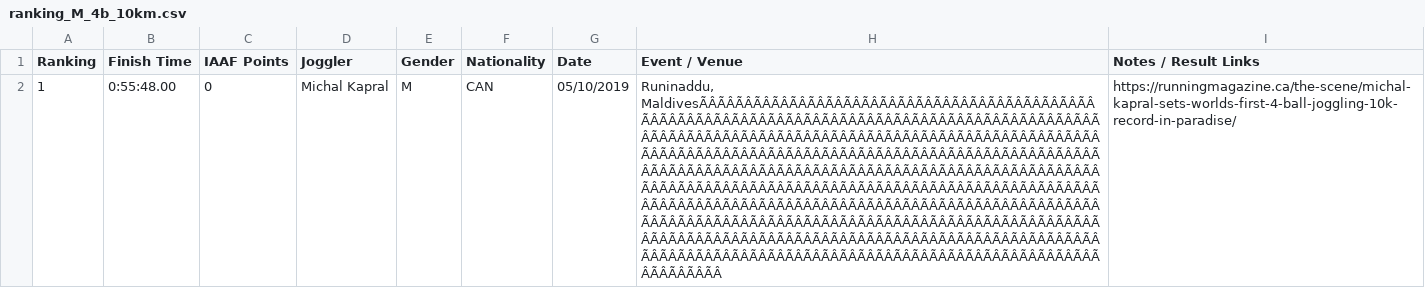
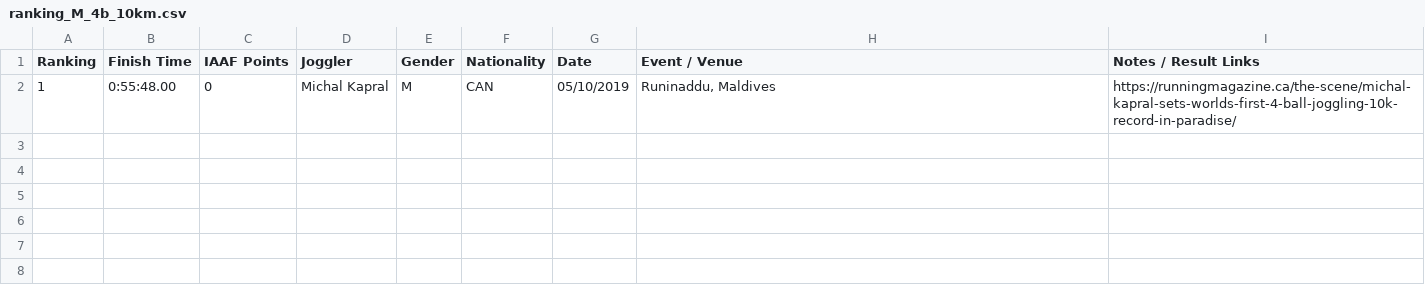
Before and after one commit to joggling-results/results, a CSV file: data/ranking_M_4b_10km.csv, drawn as a sheet; the diff names each change by its address in the sheet, - before the commit and + after, or states it on an @@ line.

```diff
--- a/data/ranking_M_4b_10km.csv
+++ b/data/ranking_M_4b_10km.csv
-H2 (Event / Venue): Runinaddu, MaldivesÃÂÃÂÃÂÃÂÃÂÃÂÃÂÃÂÃÂÃÂÃÂÃÂÃÂÃÂÃÂÃÂÃÂÃÂÃÂÃÂÃÂÃÂÃÂÃÂÃÂÃÂÃÂÃÂÃÂÃÂÃÂÃÂÃÂÃÂÃÂÃÂÃÂÃÂÃÂÃÂÃÂÃÂÃÂÃÂÃÂÃÂÃÂÃÂÃÂÃÂÃÂÃÂÃÂÃÂÃÂÃÂÃÂÃÂÃÂÃÂÃÂÃÂÃÂÃÂÃÂÃÂÃÂÃÂÃÂÃÂÃÂÃÂÃÂÃÂÃÂÃÂÃÂÃÂÃÂÃÂÃÂÃÂÃÂÃÂÃÂÃÂÃÂÃÂÃÂÃÂÃÂÃÂÃÂÃÂÃÂÃÂÃÂÃÂÃÂÃÂÃÂÃÂÃÂÃÂÃÂÃÂÃÂÃÂÃÂÃÂÃÂÃÂÃÂÃÂÃÂÃÂÃÂÃÂÃÂÃÂÃÂÃÂÃÂÃÂÃÂÃÂÃÂÃÂÃÂÃÂÃÂÃÂÃÂÃÂÃÂÃÂÃÂÃÂÃÂÃÂÃÂÃÂÃÂÃÂÃÂÃÂÃÂÃÂÃÂÃÂÃÂÃÂÃÂÃÂÃÂÃÂÃÂÃÂÃÂÃÂÃÂÃÂÃÂÃÂÃÂÃÂÃÂÃÂÃÂÃÂÃÂÃÂÃÂÃÂÃÂÃÂÃÂÃÂÃÂÃÂÃÂÃÂÃÂÃÂÃÂÃÂÃÂÃÂÃÂÃÂÃÂÃÂÃÂÃÂÃÂÃÂÃÂÃÂÃÂÃÂÃÂÃÂÃÂÃÂÃÂÃÂÃÂÃÂÃÂÃÂÃÂÃÂÃÂÃÂÃÂÃÂÃÂÃÂÃÂÃÂÃÂÃÂÃÂÃÂÃÂÃÂÃÂÃÂÃÂÃÂÃÂÃÂÃÂÃÂÃÂÃÂÃÂÃÂÃÂÃÂÃÂÃÂÃÂÃÂÃÂÃÂÃÂÃÂÃÂÃÂÃÂÃÂÃÂÃÂÃÂÃÂ
+H2 (Event / Venue): Runinaddu, Maldives
```
Also changed, not shown: data/ranking_F_3b_4x100m.csv, data/ranking_M_3b_10km.csv, 18 other files.
